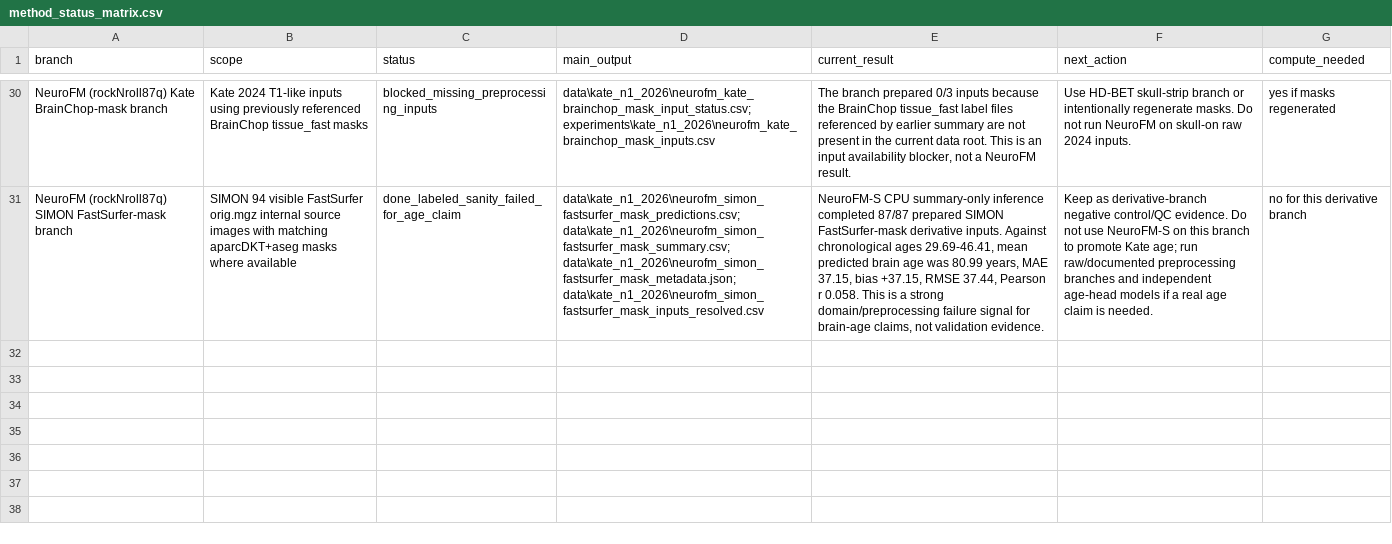
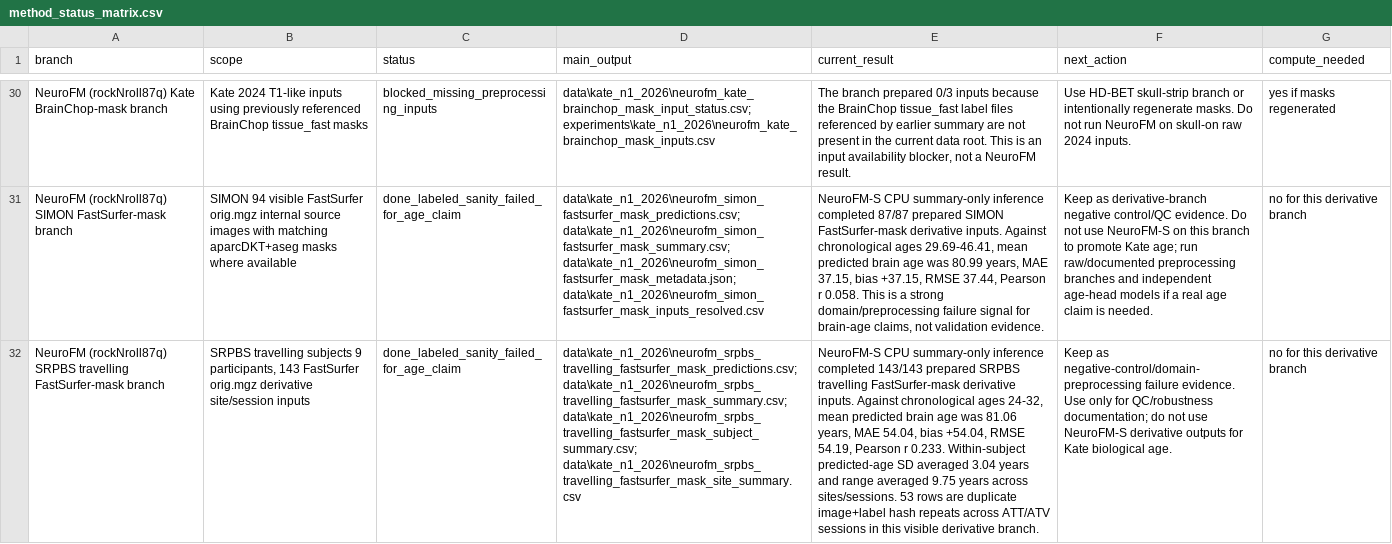
Before and after one commit to kondratevakate/faceage-to-brainage, a CSV file: data/kate_n1_2026/method_status_matrix.csv, drawn as a sheet; only a part is shown, gaps mark what is left out; the diff names each change by its address in the sheet, - before the commit and + after, or states it on an @@ line.

Commit message:
Add NeuroFM SRPBS travelling sanity branch

```diff
--- a/data/kate_n1_2026/method_status_matrix.csv
+++ b/data/kate_n1_2026/method_status_matrix.csv
+row 32: NeuroFM (rockNroll87q) SRPBS travelling FastSurfer-mask branch | SRPBS travelling subjects 9 participants, 143 FastSurfer orig.mgz derivative site/session inputs | done_labeled_sanity_failed_for_age_claim | data\kate_n1_2026\neurofm_srpbs_travelling_fastsurfer_mask_predictions.csv; data\kate_n1_2026\neurofm_srpbs_travelling_fastsurfer_mask_summary.csv; data\kate_n1_2026\neurofm_srpbs_travelling_fastsurfer_mask_subject_summary.csv; data\kate_n1_2026\neurofm_srpbs_travelling_fastsurfer_mask_site_summary.csv | NeuroFM-S CPU summary-only inference completed 143/143 prepared SRPBS travelling FastSurfer-mask derivative inputs. Against chronological ages 24-32, mean predicted brain age was 81.06 years, MAE 54.04, bias +54.04, RMSE 54.19, Pearson r 0.233. Within-subject predicted-age SD averaged 3.04 years and range averaged 9.75 years across sites/sessions. 53 rows are duplicate image+label hash repeats across ATT/ATV sessions in this visible derivative branch. | Keep as negative-control/domain-preprocessing failure evidence. Use only for QC/robustness documentation; do not use NeuroFM-S derivative outputs for Kate biological age. | no for this derivative branch
```
Also changed, not shown: data/kate_n1_2026/brain_age_benchmark_results_index.csv, data/kate_n1_2026/failure_notes.csv, 10 other files.
